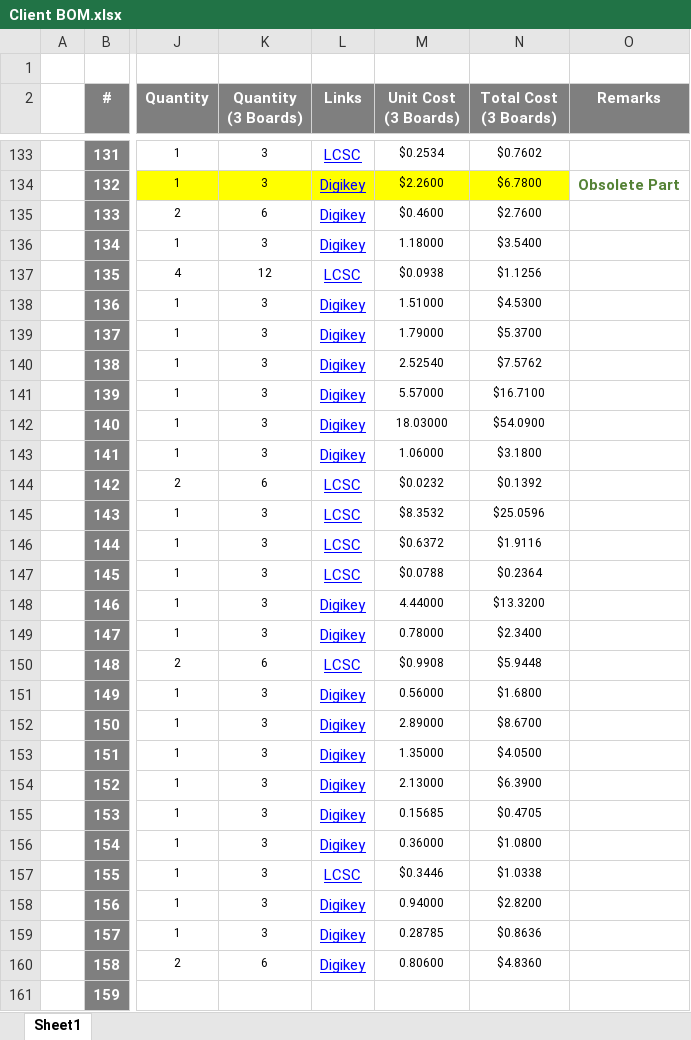
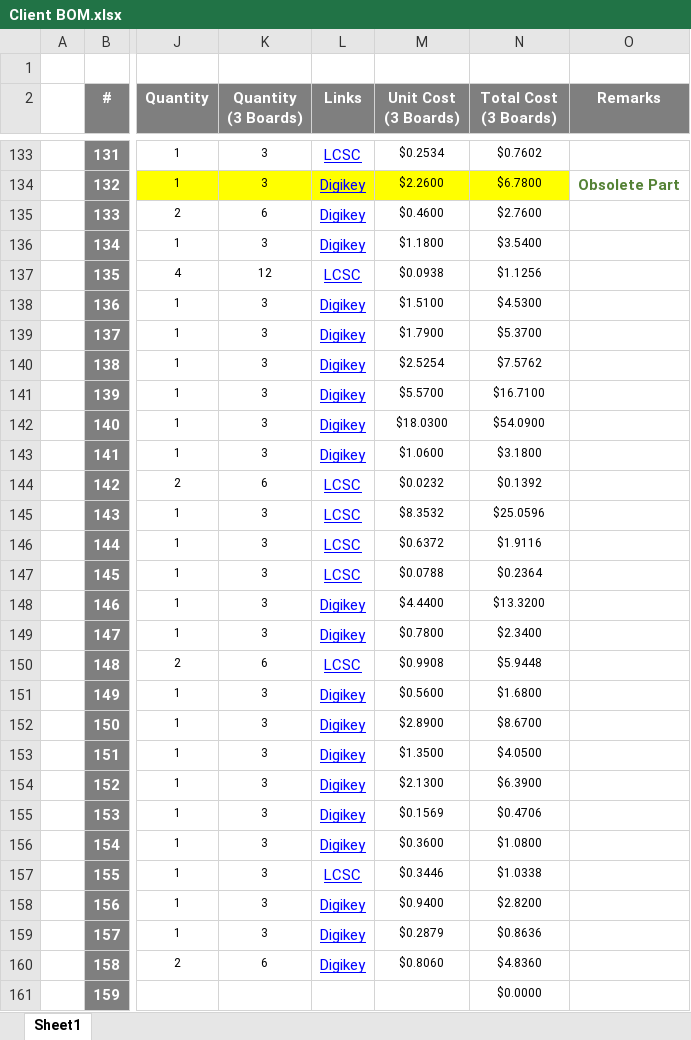
Before and after one commit to eSpark-Consulting-Group/anis-carrier-board, an Excel workbook: Design-Files/Carrier-Board-v1.0/BOM/Client BOM.xlsx, sheet Sheet1, drawn as a sheet; only a part is shown, gaps mark what is left out; values as stored, in another font and other column widths than the file's, no borders; the diff covers the shown part only; the diff names each change by its address in the sheet, - before the commit and + after, or states it on an @@ line.

Commit message:
Client BOM in progress

```diff
--- a/Design-Files/Carrier-Board-v1.0/BOM/Client BOM.xlsx (sheet Sheet1)
+++ b/Design-Files/Carrier-Board-v1.0/BOM/Client BOM.xlsx (sheet Sheet1)
-M136 (Unit Cost (3 Boards)): 1.18000
+M136 (Unit Cost (3 Boards)): $1.1800
-M138 (Unit Cost (3 Boards)): 1.51000
+M138 (Unit Cost (3 Boards)): $1.5100
-M139 (Unit Cost (3 Boards)): 1.79000
+M139 (Unit Cost (3 Boards)): $1.7900
-M140 (Unit Cost (3 Boards)): 2.52540
+M140 (Unit Cost (3 Boards)): $2.5254
-M141 (Unit Cost (3 Boards)): 5.57000
+M141 (Unit Cost (3 Boards)): $5.5700
-M142 (Unit Cost (3 Boards)): 18.03000
+M142 (Unit Cost (3 Boards)): $18.0300
-M143 (Unit Cost (3 Boards)): 1.06000
+M143 (Unit Cost (3 Boards)): $1.0600
-M148 (Unit Cost (3 Boards)): 4.44000
+M148 (Unit Cost (3 Boards)): $4.4400
-M149 (Unit Cost (3 Boards)): 0.78000
+M149 (Unit Cost (3 Boards)): $0.7800
-M151 (Unit Cost (3 Boards)): 0.56000
+M151 (Unit Cost (3 Boards)): $0.5600
-M152 (Unit Cost (3 Boards)): 2.89000
+M152 (Unit Cost (3 Boards)): $2.8900
-M153 (Unit Cost (3 Boards)): 1.35000
+M153 (Unit Cost (3 Boards)): $1.3500
-M154 (Unit Cost (3 Boards)): 2.13000
+M154 (Unit Cost (3 Boards)): $2.1300
-M155 (Unit Cost (3 Boards)): 0.15685
+M155 (Unit Cost (3 Boards)): $0.1569
-N155 (Total Cost (3 Boards)): $0.4705
+N155 (Total Cost (3 Boards)): $0.4706
-M156 (Unit Cost (3 Boards)): 0.36000
+M156 (Unit Cost (3 Boards)): $0.3600
-M158 (Unit Cost (3 Boards)): 0.94000
+M158 (Unit Cost (3 Boards)): $0.9400
-M159 (Unit Cost (3 Boards)): 0.28785
+M159 (Unit Cost (3 Boards)): $0.2879
-M160 (Unit Cost (3 Boards)): 0.80600
+M160 (Unit Cost (3 Boards)): $0.8060
-N161 (Total Cost (3 Boards)): (empty)
+N161 (Total Cost (3 Boards)): $0.0000
```
Also changed, not shown: 36 edited cells and cell formats elsewhere in this sheet.
